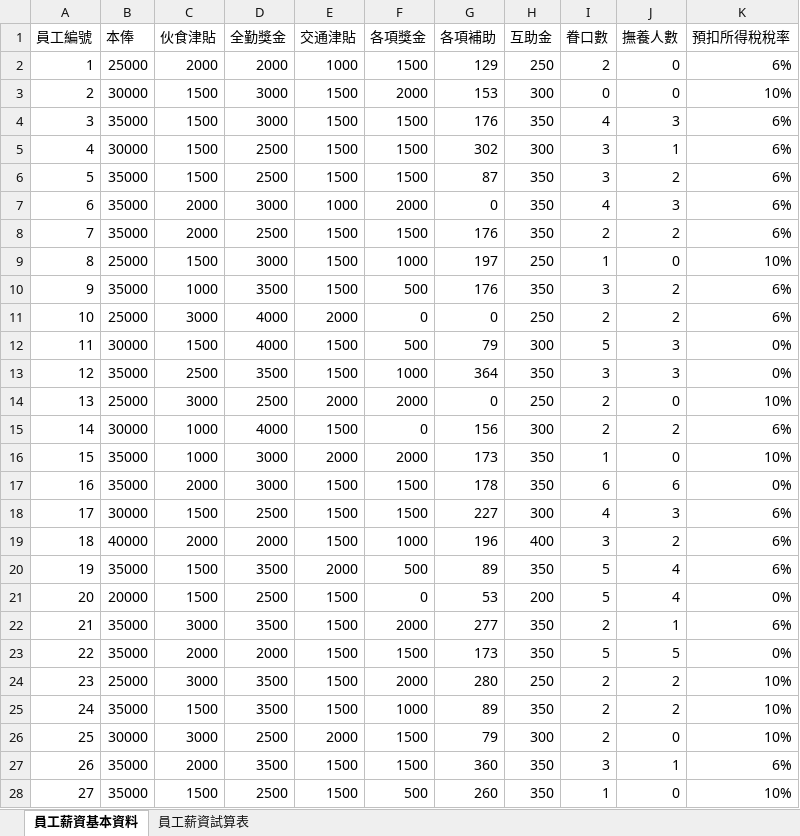
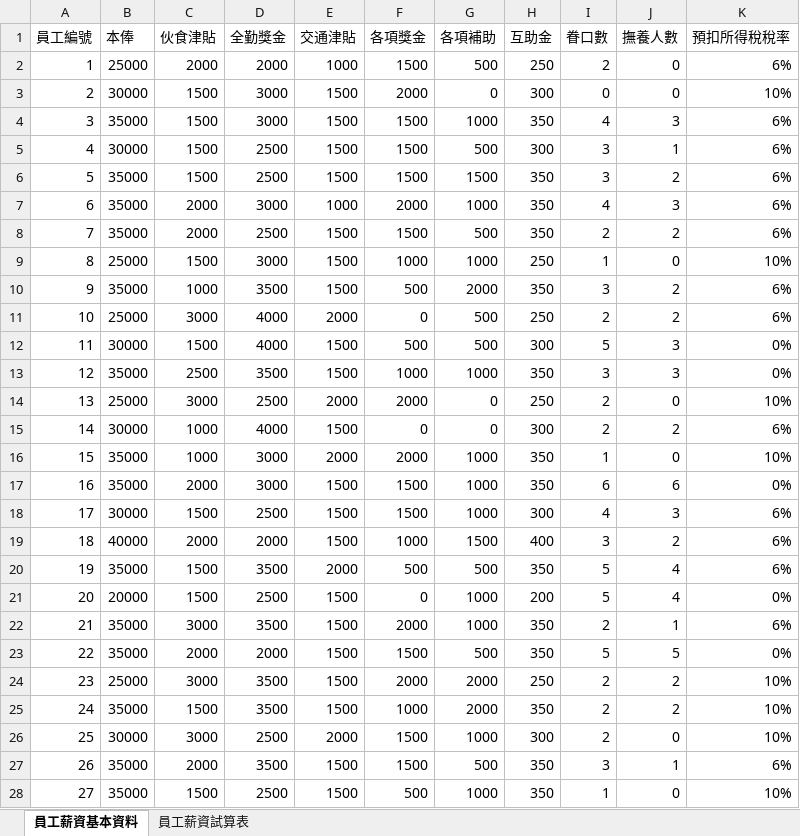
Before and after one commit to wijinzo/Hw4, an Excel workbook: 112306026_VBA2.xlsm, sheet 員工薪資基本資料, drawn as a sheet; only a part is shown; values as stored, in another font and other column widths than the file's, no borders; the diff covers the shown part only; the diff names each change by its address in the sheet, - before the commit and + after, or states it on an @@ line.

```diff
--- a/112306026_VBA2.xlsm (sheet 員工薪資基本資料)
+++ b/112306026_VBA2.xlsm (sheet 員工薪資基本資料)
-G2 (各項補助): 129
+G2 (各項補助): 500
-G3 (各項補助): 153
+G3 (各項補助): 0
-G4 (各項補助): 176
+G4 (各項補助): 1000
-G5 (各項補助): 302
+G5 (各項補助): 500
-G6 (各項補助): 87
+G6 (各項補助): 1500
-G7 (各項補助): 0
+G7 (各項補助): 1000
-G8 (各項補助): 176
+G8 (各項補助): 500
-G9 (各項補助): 197
+G9 (各項補助): 1000
-G10 (各項補助): 176
+G10 (各項補助): 2000
-G11 (各項補助): 0
+G11 (各項補助): 500
-G12 (各項補助): 79
+G12 (各項補助): 500
-G13 (各項補助): 364
+G13 (各項補助): 1000
-G15 (各項補助): 156
+G15 (各項補助): 0
-G16 (各項補助): 173
+G16 (各項補助): 1000
-G17 (各項補助): 178
+G17 (各項補助): 1000
-G18 (各項補助): 227
+G18 (各項補助): 1000
-G19 (各項補助): 196
+G19 (各項補助): 1500
-G20 (各項補助): 89
+G20 (各項補助): 500
-G21 (各項補助): 53
+G21 (各項補助): 1000
-G22 (各項補助): 277
+G22 (各項補助): 1000
-G23 (各項補助): 173
+G23 (各項補助): 500
-G24 (各項補助): 280
+G24 (各項補助): 2000
-G25 (各項補助): 89
+G25 (各項補助): 2000
-G26 (各項補助): 79
+G26 (各項補助): 1000
-G27 (各項補助): 360
+G27 (各項補助): 500
-G28 (各項補助): 260
+G28 (各項補助): 1000
```
Also changed, not shown: 3 edited cells elsewhere in this sheet, sheet 員工薪資試算表.
